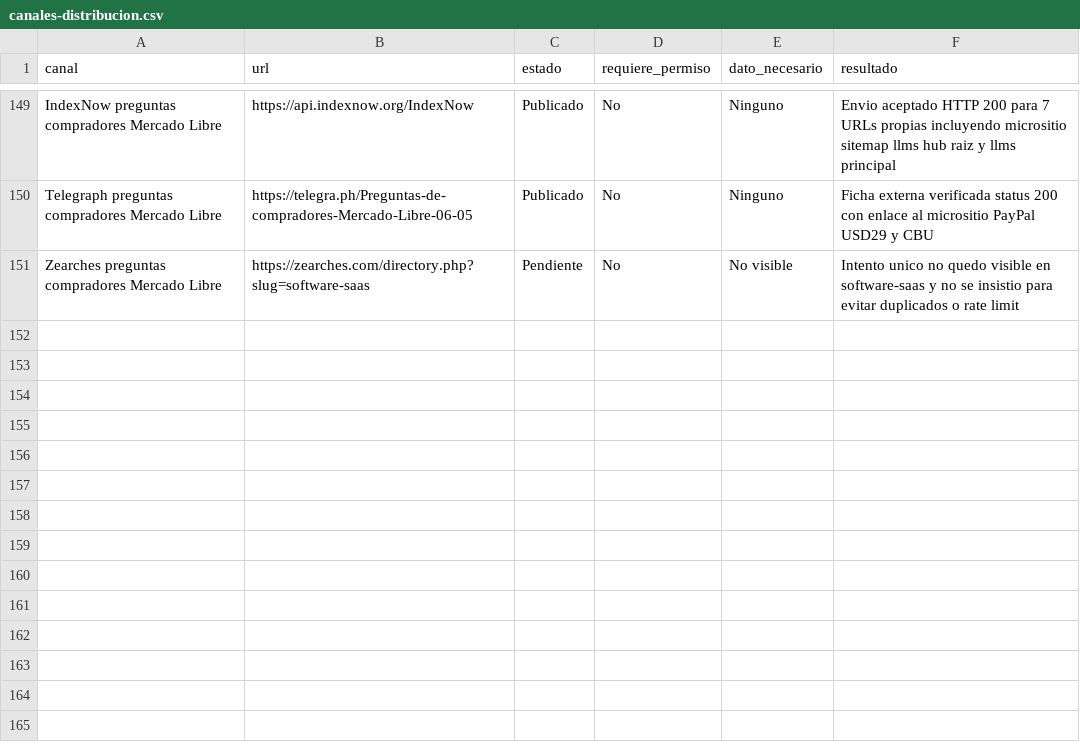
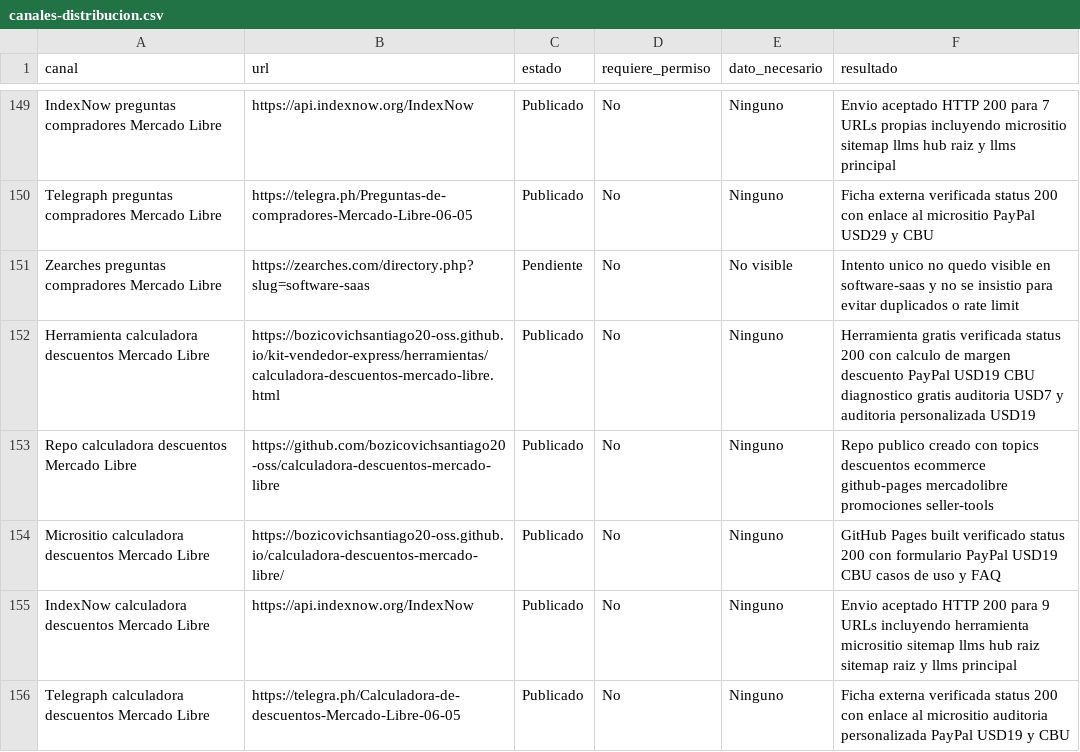
Before and after one commit to bozicovichsantiago20-oss/kit-vendedor-express, a CSV file: operacion/canales-distribucion.csv, drawn as a sheet; only a part is shown, gaps mark what is left out.

```diff
--- a/operacion/canales-distribucion.csv
+++ b/operacion/canales-distribucion.csv
@@ -151 +151,6 @@ Telegraph preguntas compradores Mercado Libre,https://telegra.ph/Preguntas-de-co
 Zearches preguntas compradores Mercado Libre,https://zearches.com/directory.php?slug=software-saas,Pendiente,No,No visible,Intento unico no quedo visible en software-saas y no se insistio para evitar duplicados o rate limit
+Herramienta calculadora descuentos Mercado Libre,https://bozicovichsantiago20-oss.github.io/kit-vendedor-express/herramientas/calculadora-descuentos-mercado-libre.html,Publicado,No,Ninguno,Herramienta gratis verificada status 200 con calculo de margen descuento PayPal USD19 CBU diagnostico gratis auditoria USD7 y auditoria personalizada USD19
+Repo calculadora descuentos Mercado Libre,https://github.com/bozicovichsantiago20-oss/calculadora-descuentos-mercado-libre,Publicado,No,Ninguno,Repo publico creado con topics descuentos ecommerce github-pages mercadolibre promociones seller-tools
+Micrositio calculadora descuentos Mercado Libre,https://bozicovichsantiago20-oss.github.io/calculadora-descuentos-mercado-libre/,Publicado,No,Ninguno,GitHub Pages built verificado status 200 con formulario PayPal USD19 CBU casos de uso y FAQ
+IndexNow calculadora descuentos Mercado Libre,https://api.indexnow.org/IndexNow,Publicado,No,Ninguno,Envio aceptado HTTP 200 para 9 URLs incluyendo herramienta micrositio sitemap llms hub raiz sitemap raiz y llms principal
+Telegraph calculadora descuentos Mercado Libre,https://telegra.ph/Calculadora-de-descuentos-Mercado-Libre-06-05,Publicado,No,Ninguno,Ficha externa verificada status 200 con enlace al micrositio auditoria personalizada PayPal USD19 y CBU
```
Also changed, not shown: operacion/registro-cobros.csv, 1 other file.
